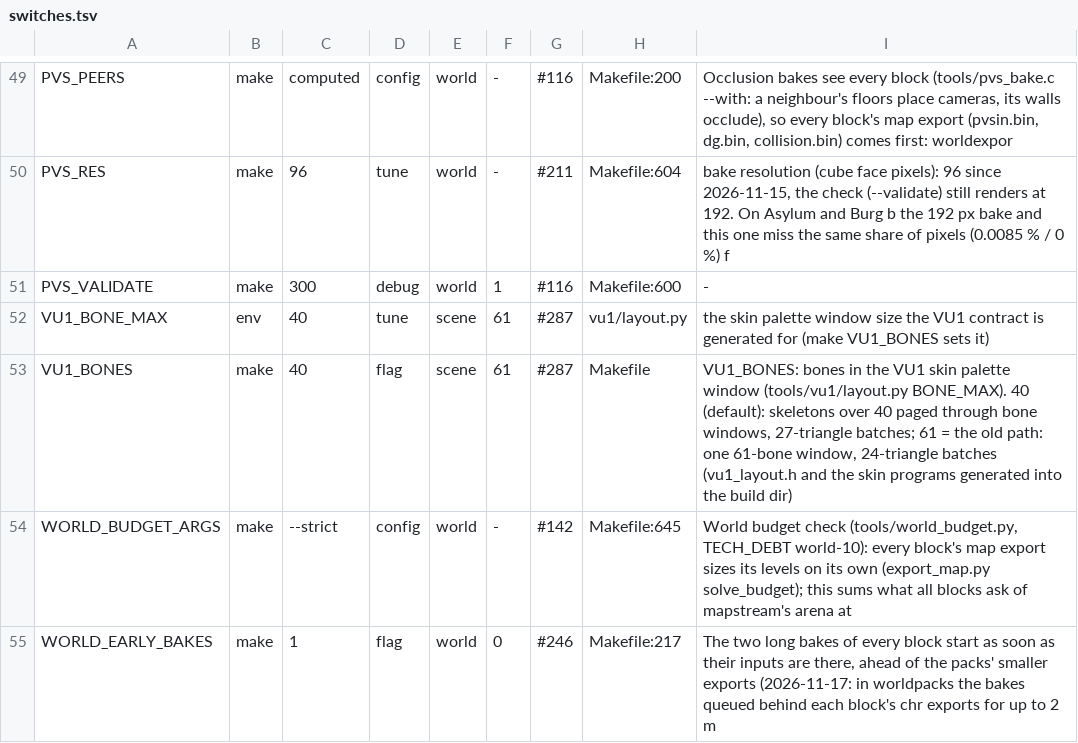
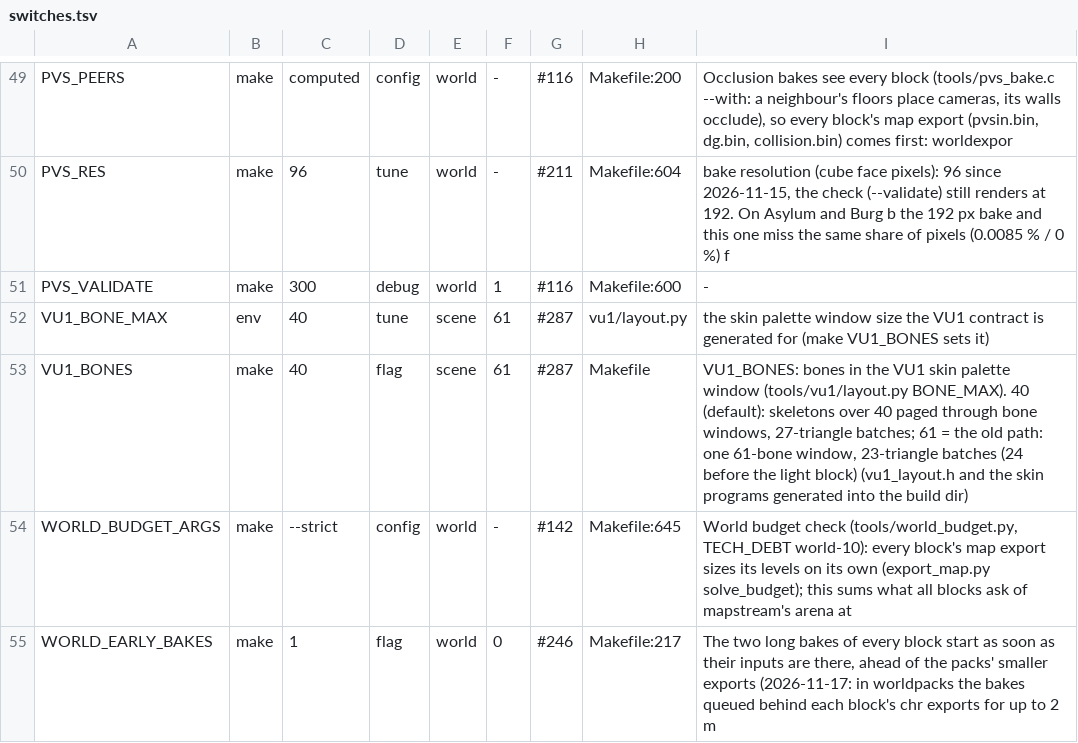
Before and after one commit to nekomancer01/DarkSoulsPS2, a TSV file: tools/switches.tsv, drawn as a sheet; only a part is shown, gaps mark what is left out.

```diff
--- a/tools/switches.tsv
+++ b/tools/switches.tsv
@@ -52,3 +52,3 @@ PVS_VALIDATE	make	300	debug	world	1	#116	Makefile:600	-
 VU1_BONE_MAX	env	40	tune	scene	61	#287	vu1/layout.py	the skin palette window size the VU1 contract is generated for (make VU1_BONES sets it)
-VU1_BONES	make	40	flag	scene	61	#287	Makefile	VU1_BONES: bones in the VU1 skin palette window (tools/vu1/layout.py BONE_MAX). 40 (default): skeletons over 40 paged through bone windows, 27-triangle batches; 61 = the old path: one 61-bone window, 24-triangle batches (vu1_layout.h and the skin programs generated into the build dir)
+VU1_BONES	make	40	flag	scene	61	#287	Makefile	VU1_BONES: bones in the VU1 skin palette window (tools/vu1/layout.py BONE_MAX). 40 (default): skeletons over 40 paged through bone windows, 27-triangle batches; 61 = the old path: one 61-bone window, 23-triangle batches (24 before the light block) (vu1_layout.h and the skin programs generated into the build dir)
 WORLD_BUDGET_ARGS	make	--strict	config	world	-	#142	Makefile:645	World budget check (tools/world_budget.py, TECH_DEBT world-10): every block's map export sizes its levels on its own (export_map.py solve_budget); this sums what all blocks ask of mapstream's arena at
```
Also changed, not shown: 2 other files.
